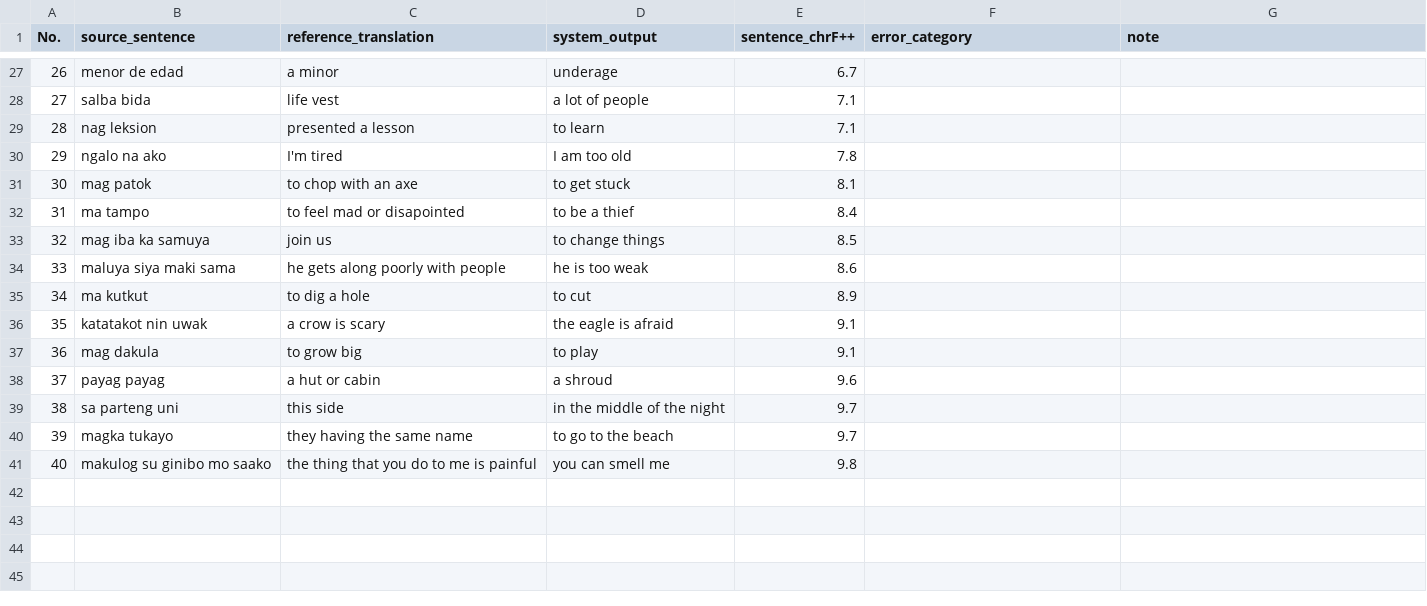
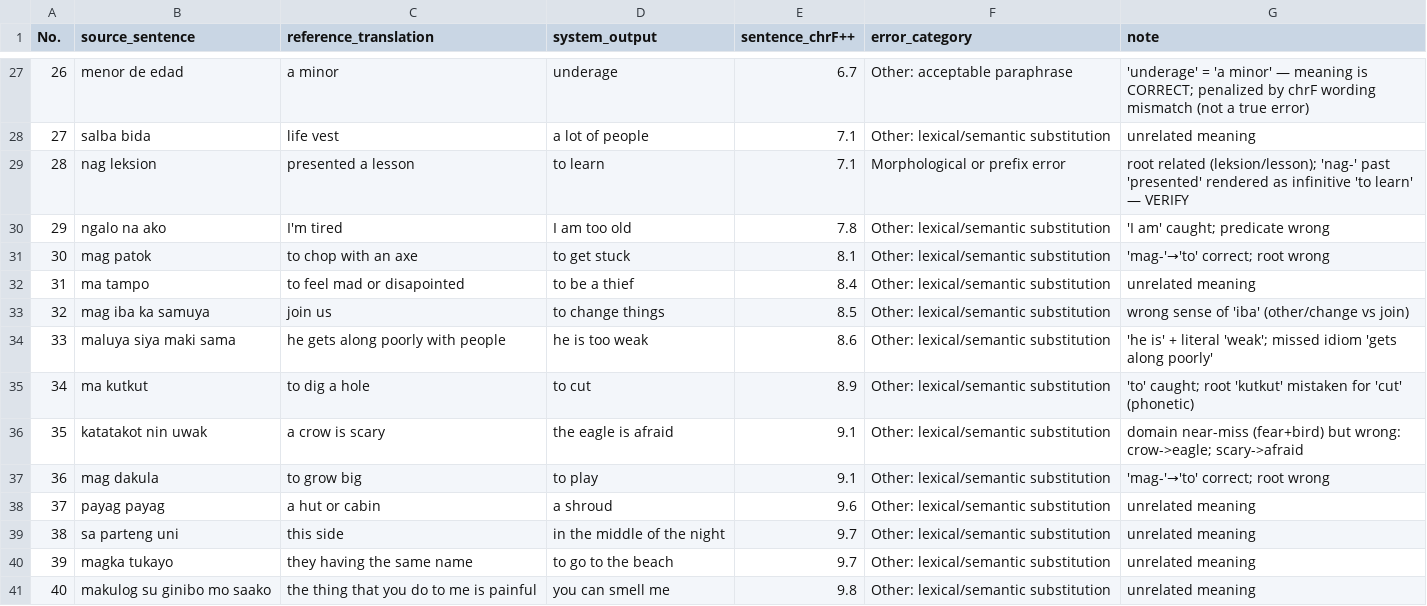
Before and after one commit to LenardBenavidez/bikol-nmt, a CSV file: results/error_analysis.csv, drawn as a sheet; only a part is shown, gaps mark what is left out; the diff covers the shown part only.

Commit message:
Phase 4: complete error analysis categorization

```diff
--- a/results/error_analysis.csv
+++ b/results/error_analysis.csv
@@ -27,15 +27,15 @@ No.,source_sentence,reference_translation,system_output,sentence_chrF++,error_ca
-26,menor de edad,a minor,underage,6.7,,
-27,salba bida,life vest,a lot of people,7.1,,
-28,nag leksion,presented a lesson,to learn,7.1,,
-29,ngalo na ako,I'm tired,I am too old,7.8,,
-30,mag patok,to chop with an axe,to get stuck,8.1,,
-31,ma tampo,to feel mad or disapointed,to be a thief,8.4,,
-32,mag iba ka samuya,join us,to change things,8.5,,
-33,maluya siya maki sama,he gets along poorly with people,he is too weak,8.6,,
-34,ma kutkut,to dig a hole,to cut,8.9,,
-35,katatakot nin uwak,a crow is scary,the eagle is afraid,9.1,,
-36,mag dakula,to grow big,to play,9.1,,
-37,payag payag,a hut or cabin,a shroud,9.6,,
-38,sa parteng uni,this side,in the middle of the night,9.7,,
-39,magka tukayo,they having the same name,to go to the beach,9.7,,
-40,makulog su ginibo mo saako,the thing that you do to me is painful,you can smell me,9.8,,
+26,menor de edad,a minor,underage,6.7,Other: acceptable paraphrase,'underage' = 'a minor' — meaning is CORRECT; penalized by chrF wording mismatch (not a true error)
+27,salba bida,life vest,a lot of people,7.1,Other: lexical/semantic substitution,unrelated meaning
+28,nag leksion,presented a lesson,to learn,7.1,Morphological or prefix error,root related (leksion/lesson); 'nag-' past 'presented' rendered as infinitive 'to learn' — VERIFY
+29,ngalo na ako,I'm tired,I am too old,7.8,Other: lexical/semantic substitution,'I am' caught; predicate wrong
+30,mag patok,to chop with an axe,to get stuck,8.1,Other: lexical/semantic substitution,'mag-'→'to' correct; root wrong
+31,ma tampo,to feel mad or disapointed,to be a thief,8.4,Other: lexical/semantic substitution,unrelated meaning
+32,mag iba ka samuya,join us,to change things,8.5,Other: lexical/semantic substitution,wrong sense of 'iba' (other/change vs join)
+33,maluya siya maki sama,he gets along poorly with people,he is too weak,8.6,Other: lexical/semantic substitution,'he is' + literal 'weak'; missed idiom 'gets along poorly'
+34,ma kutkut,to dig a hole,to cut,8.9,Other: lexical/semantic substitution,'to' caught; root 'kutkut' mistaken for 'cut' (phonetic)
+35,katatakot nin uwak,a crow is scary,the eagle is afraid,9.1,Other: lexical/semantic substitution,domain near-miss (fear+bird) but wrong: crow->eagle; scary->afraid
+36,mag dakula,to grow big,to play,9.1,Other: lexical/semantic substitution,'mag-'→'to' correct; root wrong
+37,payag payag,a hut or cabin,a shroud,9.6,Other: lexical/semantic substitution,unrelated meaning
+38,sa parteng uni,this side,in the middle of the night,9.7,Other: lexical/semantic substitution,unrelated meaning
+39,magka tukayo,they having the same name,to go to the beach,9.7,Other: lexical/semantic substitution,unrelated meaning
+40,makulog su ginibo mo saako,the thing that you do to me is painful,you can smell me,9.8,Other: lexical/semantic substitution,unrelated meaning
```
Also changed, not shown: 49 edited cells elsewhere in this file.
